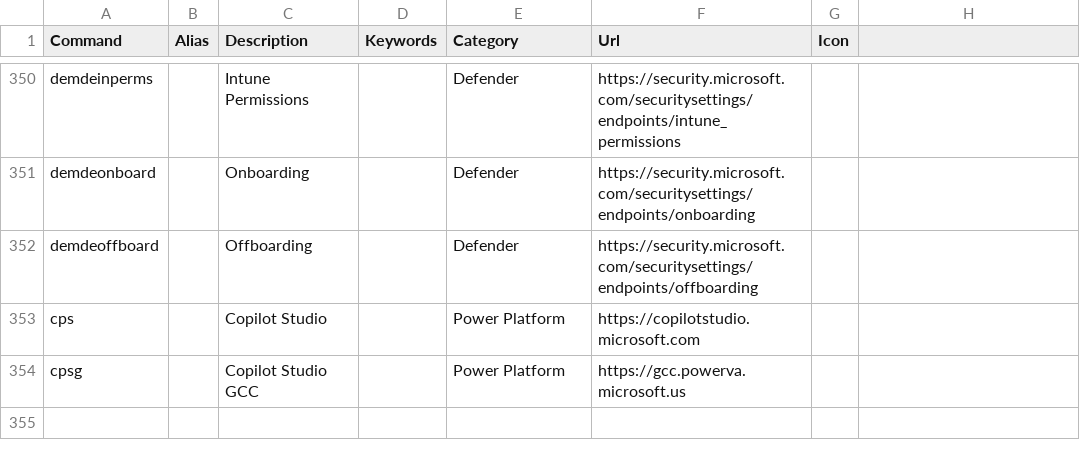
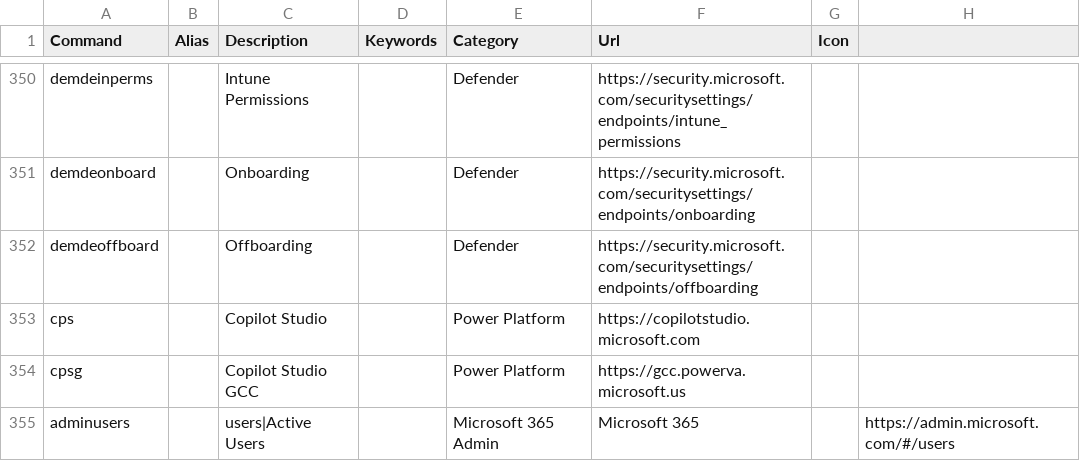
Before and after one commit to merill/cmd, a CSV file: website/config/commands.csv, drawn as a sheet; only a part is shown, gaps mark what is left out; the diff names each change by its address in the sheet, - before the commit and + after, or states it on an @@ line.

Commit message:
Added M365 Admin Centre 'Active Users'
Added M365 Admin Center 'Active Users'. Useful for when you need to access the users blade from the M365 Admin Center directly.

```diff
--- a/website/config/commands.csv
+++ b/website/config/commands.csv
+row 355: adminusers |  | users|Active Users |  | Microsoft 365 Admin | Microsoft 365 |  | https://admin.microsoft.com/#/users
```
